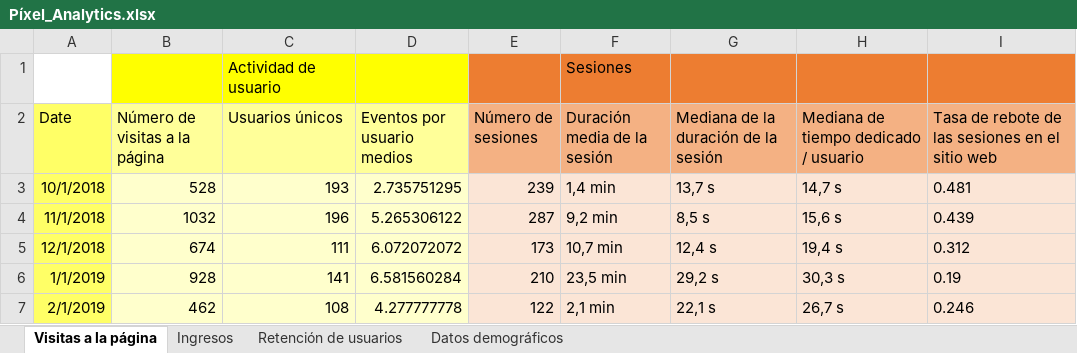
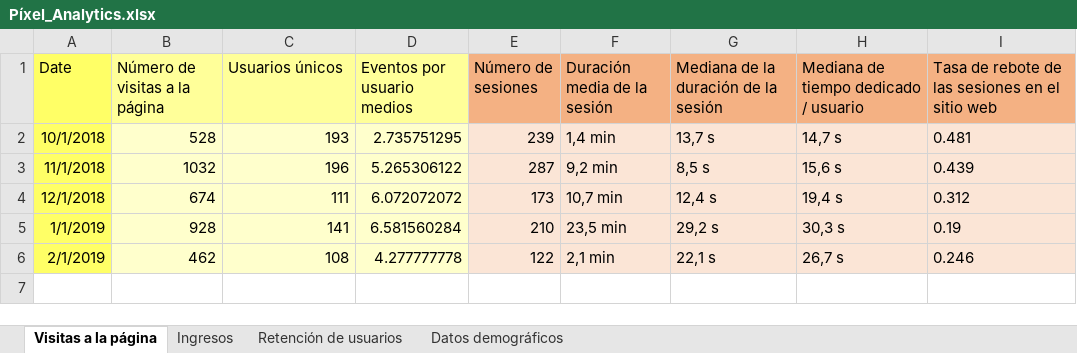
Before and after one commit to mruwzum/statisticsReader, an Excel workbook: Datos/Píxel_Analytics.xlsx, sheet Visitas a la página, drawn as a sheet; values as stored, in another font and other column widths than the file's, no borders; the diff names each change by its address in the sheet, - before the commit and + after, or states it on an @@ line.

```diff
--- a/Datos/Píxel_Analytics.xlsx (sheet Visitas a la página)
+++ b/Datos/Píxel_Analytics.xlsx (sheet Visitas a la página)
-row 1:  |  | Actividad de usuario |  |  | Sesiones
```
Also changed, not shown: Datos/Facebook_Analytics.xlsx, Datos/Google_Analytics-Catálogo_EBA.xlsx, 5 other files.
